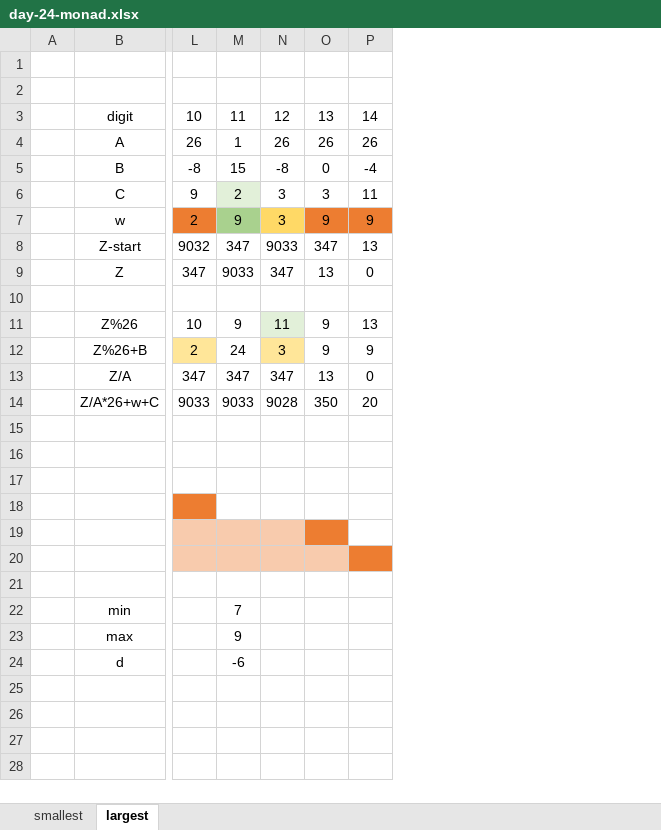
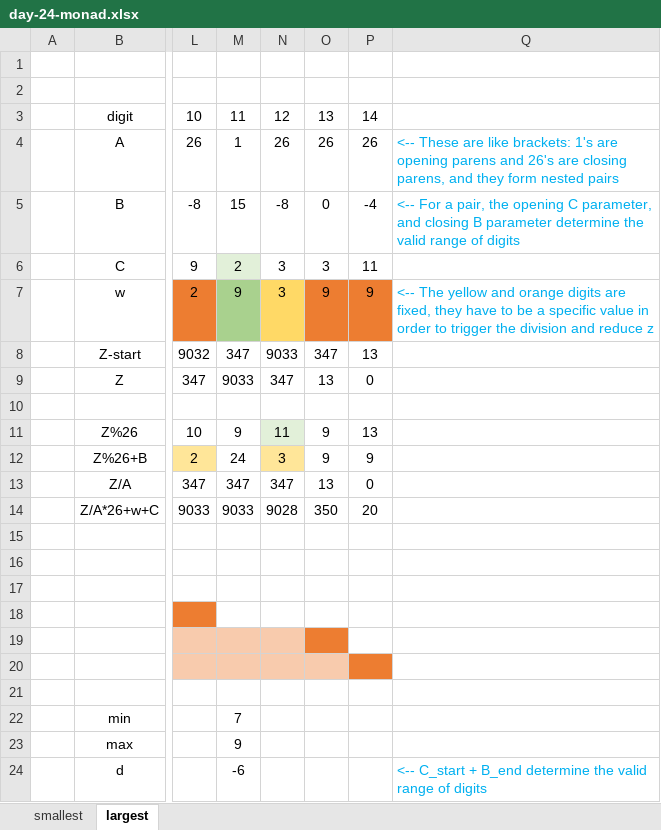
Before and after one commit to wevre/advent-of-code, an Excel workbook: resources/2021/day-24-monad.xlsx, sheet largest, drawn as a sheet; only a part is shown, gaps mark what is left out; values as stored, in another font and other column widths than the file's, no borders; conditional formats not drawn; the diff names each change by its address in the sheet, - before the commit and + after, or states it on an @@ line.

Commit message:
saving excel file to repo

```diff
--- a/resources/2021/day-24-monad.xlsx (sheet largest)
+++ b/resources/2021/day-24-monad.xlsx (sheet largest)
+column Q, rows 4-24: <-- These are like brackets: 1's are opening parens and 26's are closing parens, and they form nested pairs | <-- For a pair, the opening C parameter, and closing B parameter determine the valid range of digits |  | <-- The yellow and orange digits are fixed, they have to be a specific value in order to trigger the division and reduce z |  |  |  |  |  |  |  |  |  |  |  |  |  |  |  |  | <-- C_start + B_end determine the valid range of digits
```
Also changed, not shown: 1 other file.
